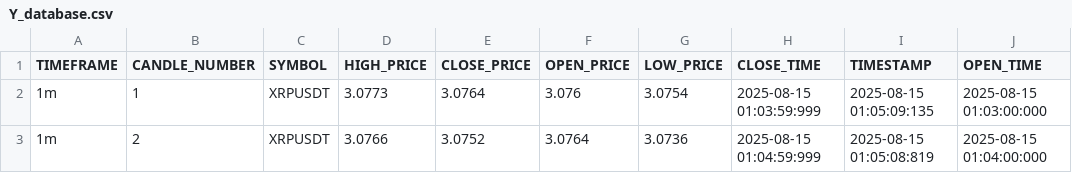
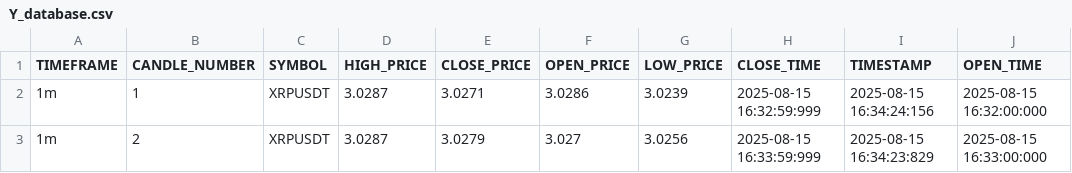
Before and after one commit to israice/Autotrade-Based-Line, a CSV file: CORE/DATA/Y_database.csv, drawn as a sheet.

```diff
--- a/CORE/DATA/Y_database.csv
+++ b/CORE/DATA/Y_database.csv
@@ -1,3 +1,3 @@
 TIMEFRAME,CANDLE_NUMBER,SYMBOL,HIGH_PRICE,CLOSE_PRICE,OPEN_PRICE,LOW_PRICE,CLOSE_TIME,TIMESTAMP,OPEN_TIME
-1m,1,XRPUSDT,3.0773,3.0764,3.076,3.0754,2025-08-15 01:03:59:999,2025-08-15 01:05:09:135,2025-08-15 01:03:00:000
-1m,2,XRPUSDT,3.0766,3.0752,3.0764,3.0736,2025-08-15 01:04:59:999,2025-08-15 01:05:08:819,2025-08-15 01:04:00:000
+1m,1,XRPUSDT,3.0287,3.0271,3.0286,3.0239,2025-08-15 16:32:59:999,2025-08-15 16:34:24:156,2025-08-15 16:32:00:000
+1m,2,XRPUSDT,3.0287,3.0279,3.027,3.0256,2025-08-15 16:33:59:999,2025-08-15 16:34:23:829,2025-08-15 16:33:00:000
```
Also changed, not shown: 39 other files.
